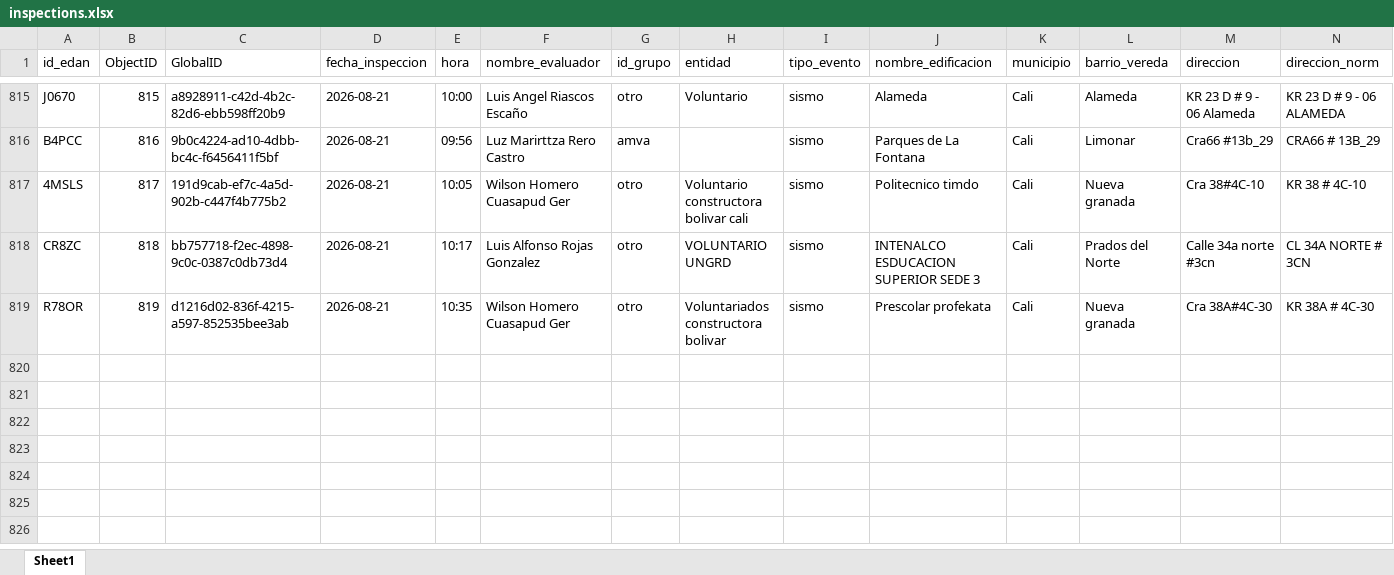
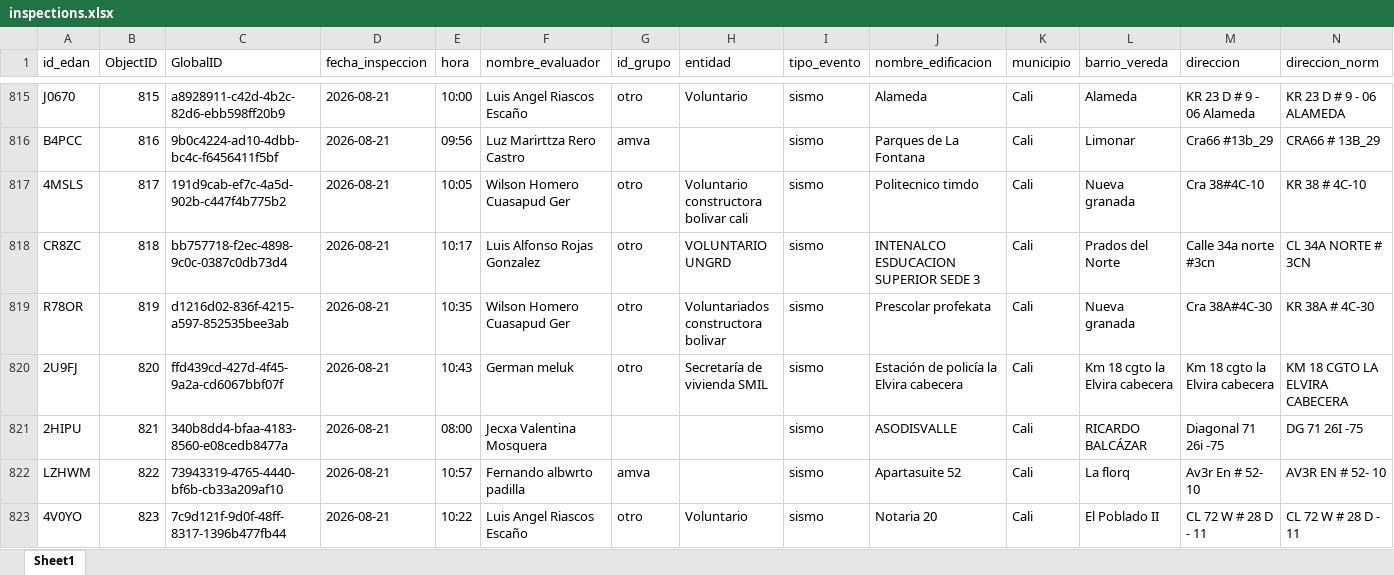
Before and after one commit to Juanpgm/sismo-cali-dashboard, an Excel workbook: web/data/inspections.xlsx, sheet Sheet1, drawn as a sheet; only a part is shown, gaps mark what is left out; values as stored, in another font and other column widths than the file's, no borders; rows hold the shown columns only; the diff names each change by its address in the sheet, - before the commit and + after, or states it on an @@ line.

Commit message:
chore: refresh dashboard data (auto)

```diff
--- a/web/data/inspections.xlsx (sheet Sheet1)
+++ b/web/data/inspections.xlsx (sheet Sheet1)
+row 820: 2U9FJ | 820 | ffd439cd-427d-4f45-9a2a-cd6067bbf07f | 2026-08-21 | 10:43 | German meluk | otro | Secretaría de vivienda SMIL | sismo | Estación de policía la Elvira cabecera | Cali | Km 18 cgto la Elvira cabecera | Km 18 cgto la Elvira cabecera | KM 18 CGTO LA ELVIRA CABECERA
+row 821: 2HIPU | 821 | 340b8dd4-bfaa-4183-8560-e08cedb8477a | 2026-08-21 | 08:00 | Jecxa Valentina Mosquera |  |  | sismo | ASODISVALLE | Cali | RICARDO BALCÁZAR | Diagonal 71 26i -75 | DG 71 26I -75
+row 822: LZHWM | 822 | 73943319-4765-4440-bf6b-cb33a209af10 | 2026-08-21 | 10:57 | Fernando albwrto padilla | amva |  | sismo | Apartasuite 52 | Cali | La florq | Av3r En # 52- 10 | AV3R EN # 52- 10
+row 823: 4V0YO | 823 | 7c9d121f-9d0f-48ff-8317-1396b477fb44 | 2026-08-21 | 10:22 | Luis Angel Riascos Escaño | otro | Voluntario | sismo | Notaria 20 | Cali | El Poblado II | CL 72 W # 28 D - 11 | CL 72 W # 28 D - 11
```
Also changed, not shown: 2 other files.
